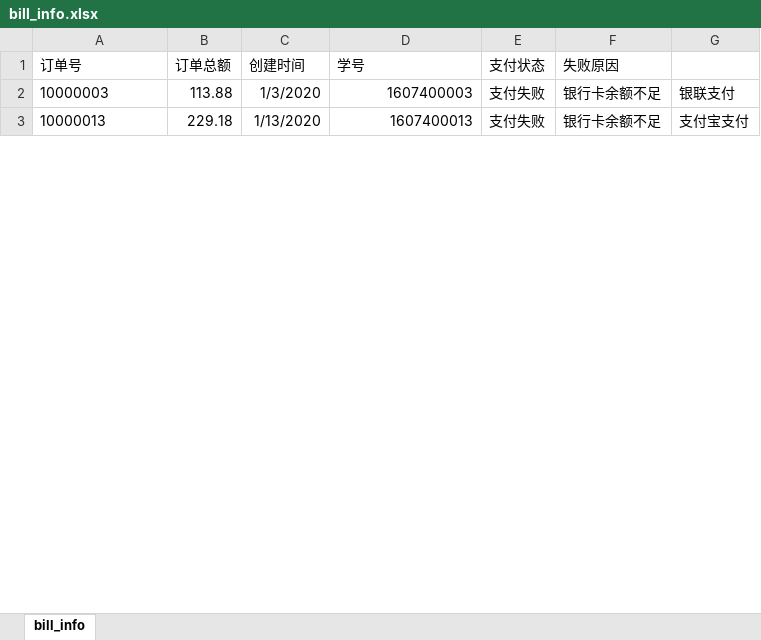
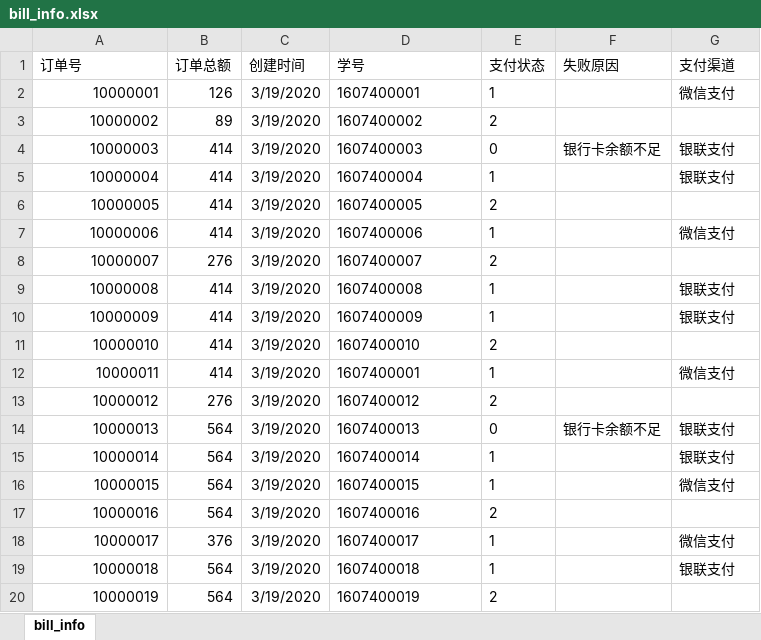
Before and after one commit to ma-chengpeng/webProgram, an Excel workbook: router/exportFiles/bill_info.xlsx, sheet bill_info, drawn as a sheet; only a part is shown; values as stored, in another font and other column widths than the file's, no borders; addresses are those after the commit; the diff covers the shown part only; the diff names each change by its address in the sheet, - before the commit and + after, or states it on an @@ line.

```diff
--- a/router/exportFiles/bill_info.xlsx (sheet bill_info)
+++ b/router/exportFiles/bill_info.xlsx (sheet bill_info)
-G1: (empty)
+G1: 支付渠道
+row 2: 10000001 | 126 | 3/19/2020 | 1607400001 | 1 |  | 微信支付
+row 3: 10000002 | 89 | 3/19/2020 | 1607400002 | 2
-A4 alignment: left
+A4 alignment: right
-B4 (订单总额): 113.88
+B4 (订单总额): 414
-C4 (创建时间): 1/3/2020
+C4 (创建时间): 3/19/2020
-D4 alignment: right
+D4 alignment: left
-E4 (支付状态): 支付失败
+E4 (支付状态): 0
+row 5: 10000004 | 414 | 3/19/2020 | 1607400004 | 1 |  | 银联支付
+row 6: 10000005 | 414 | 3/19/2020 | 1607400005 | 2
+row 7: 10000006 | 414 | 3/19/2020 | 1607400006 | 1 |  | 微信支付
+row 8: 10000007 | 276 | 3/19/2020 | 1607400007 | 2
+row 9: 10000008 | 414 | 3/19/2020 | 1607400008 | 1 |  | 银联支付
+row 10: 10000009 | 414 | 3/19/2020 | 1607400009 | 1 |  | 银联支付
+row 11: 10000010 | 414 | 3/19/2020 | 1607400010 | 2
+row 12: 10000011 | 414 | 3/19/2020 | 1607400001 | 1 |  | 微信支付
+row 13: 10000012 | 276 | 3/19/2020 | 1607400012 | 2
-A14 alignment: left
+A14 alignment: right
-B14 (订单总额): 229.18
+B14 (订单总额): 564
-C14 (创建时间): 1/13/2020
+C14 (创建时间): 3/19/2020
-D14 alignment: right
+D14 alignment: left
-E14 (支付状态): 支付失败
+E14 (支付状态): 0
-G14 (支付渠道): 支付宝支付
+G14 (支付渠道): 银联支付
+row 15: 10000014 | 564 | 3/19/2020 | 1607400014 | 1 |  | 银联支付
+row 16: 10000015 | 564 | 3/19/2020 | 1607400015 | 1 |  | 微信支付
+row 17: 10000016 | 564 | 3/19/2020 | 1607400016 | 2
+row 18: 10000017 | 376 | 3/19/2020 | 1607400017 | 1 |  | 微信支付
+row 19: 10000018 | 564 | 3/19/2020 | 1607400018 | 1 |  | 银联支付
+row 20: 10000019 | 564 | 3/19/2020 | 1607400019 | 2
```
Also changed, not shown: 85 added rows, 7 edited cells and cell formats elsewhere in this sheet, router/exportFiles/all_pay_list.xlsx, router/exportFiles/clear_info.xlsx, 26 other files.
